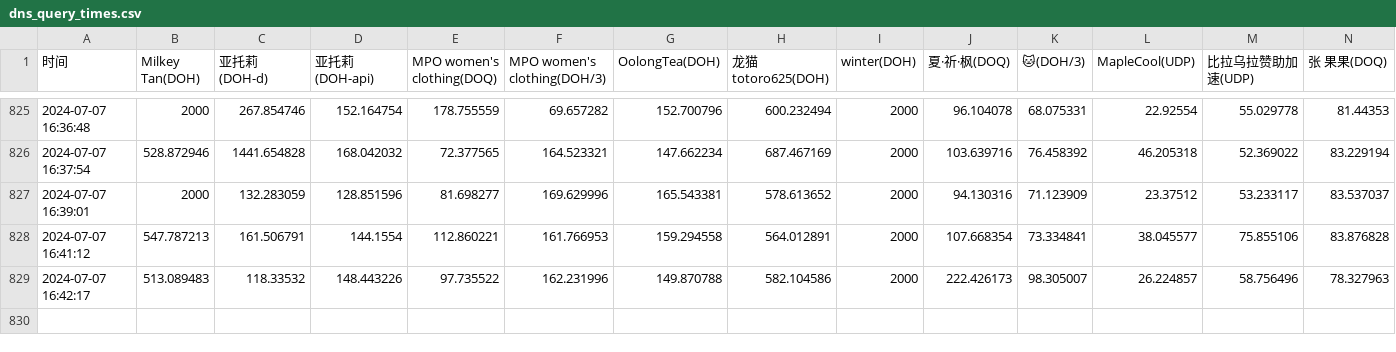
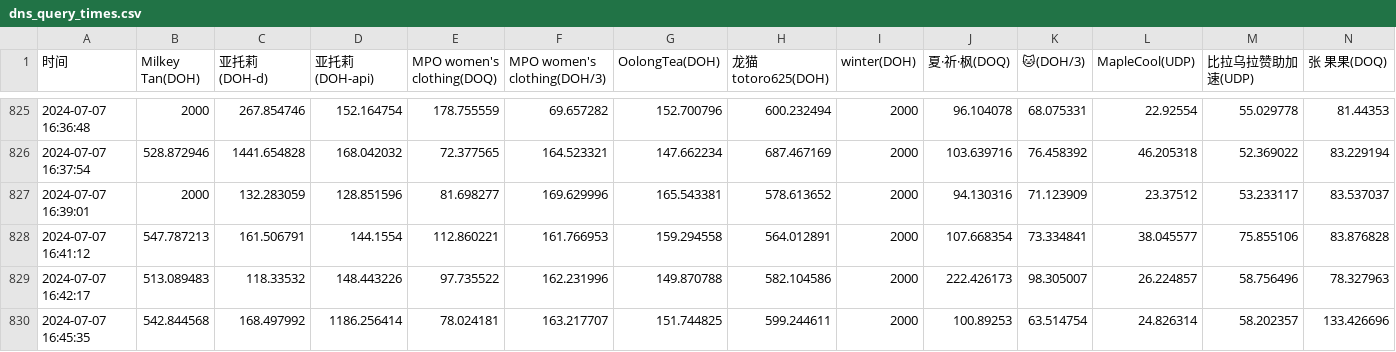
Before and after one commit to Astlm/helllllllll, a CSV file: dns_query_times.csv, drawn as a sheet; only a part is shown, gaps mark what is left out.

Commit message:
Update DNS query times

```diff
--- a/dns_query_times.csv
+++ b/dns_query_times.csv
@@ -829 +829,2 @@
 2024-07-07 16:42:17,513.089483,118.33532,148.443226,97.735522,162.231996,149.870788,582.104586,2000,222.426173,98.305007,26.224857,58.756496,78.327963
+2024-07-07 16:45:35,542.844568,168.497992,1186.256414,78.024181,163.217707,151.744825,599.244611,2000,100.89253,63.514754,24.826314,58.202357,133.426696
```
